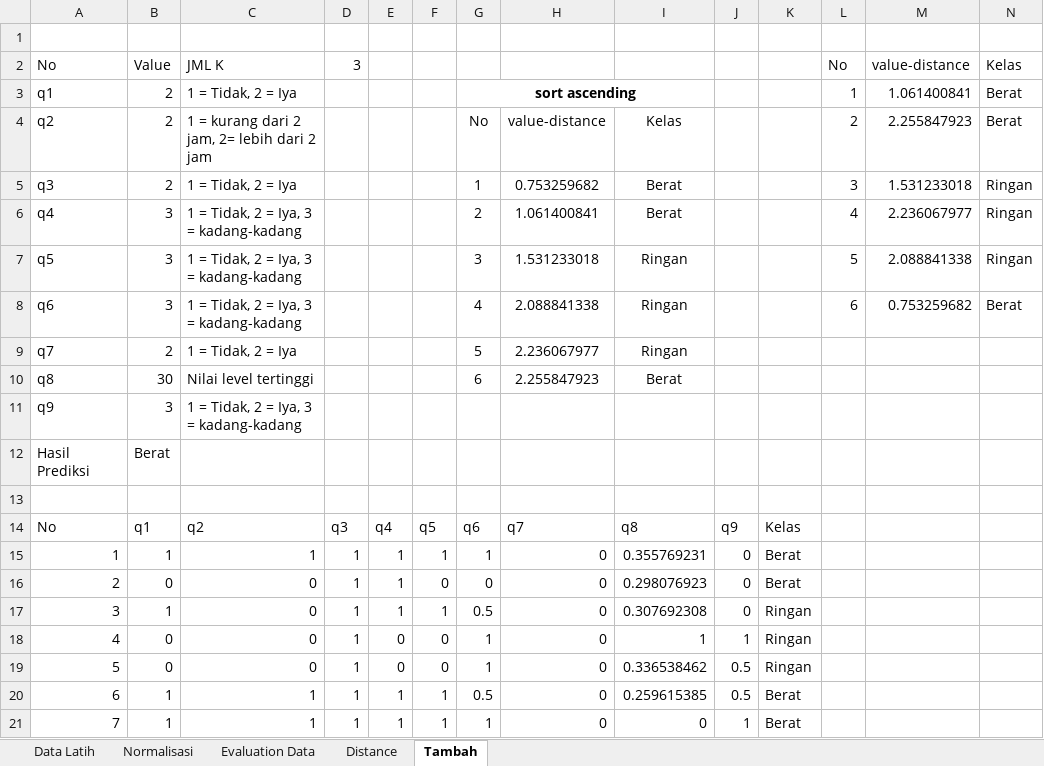
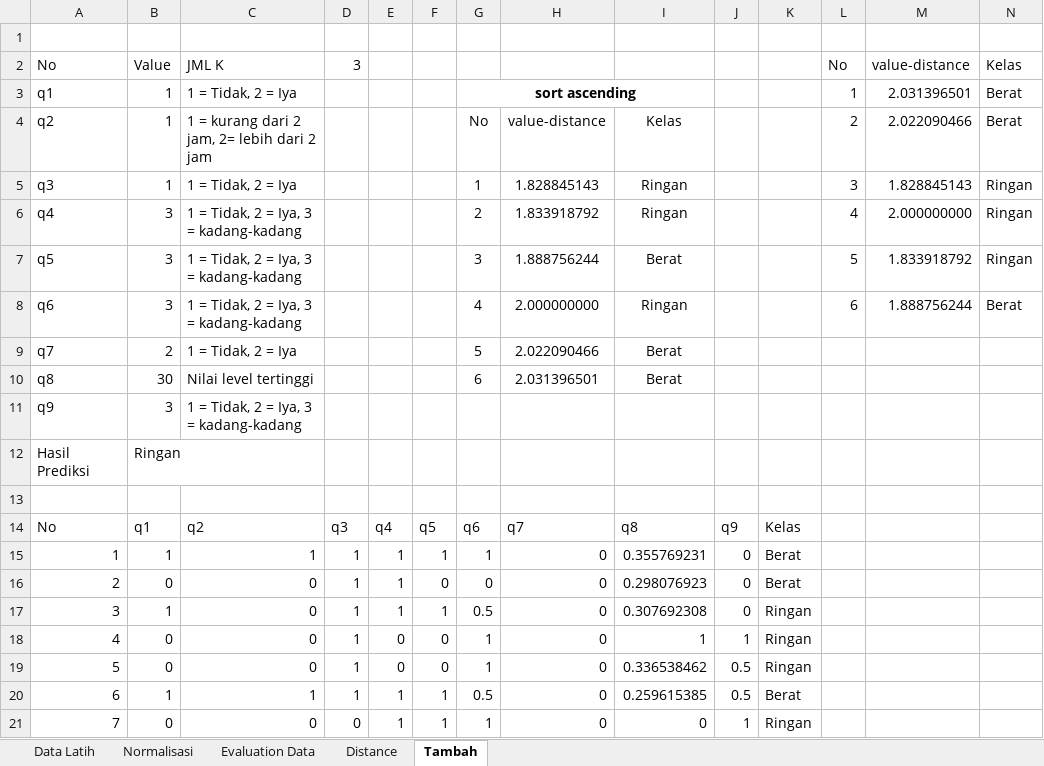
Before and after one commit to deoartanta/knn-game, an Excel workbook: Perhitungan K-NN.xlsx, sheet Tambah, drawn as a sheet; values as stored, in another font and other column widths than the file's, no borders; the diff names each change by its address in the sheet, - before the commit and + after, or states it on an @@ line.

```diff
--- a/Perhitungan K-NN.xlsx (sheet Tambah)
+++ b/Perhitungan K-NN.xlsx (sheet Tambah)
-B3:B5 (Value): 2
+B3:B5 (Value): 1
-M3 (value-distance): 1.061400841
+M3 (value-distance): 2.031396501
-M4 (value-distance): 2.255847923
+M4 (value-distance): 2.022090466
-H5: 0.753259682
+H5: 1.828845143
-I5:I6: Berat
+I5:I6: Ringan
-M5 (value-distance): 1.531233018
+M5 (value-distance): 1.828845143
-H6: 1.061400841
+H6: 1.833918792
-M6 (value-distance): 2.236067977
+M6 (value-distance): 2.000000000
-H7: 1.531233018
+H7: 1.888756244
-I7: Ringan
+I7: Berat
-M7 (value-distance): 2.088841338
+M7 (value-distance): 1.833918792
-H8: 2.088841338
+H8: 2.000000000
-M8 (value-distance): 0.753259682
+M8 (value-distance): 1.888756244
-H9: 2.236067977
+H9: 2.022090466
-I9: Ringan
+I9: Berat
-H10: 2.255847923
+H10: 2.031396501
-B12 (Value): Berat
+B12 (Value): Ringan
-B21 (Value): 1
+B21 (Value): 0
-C21 (JML K): 1
+C21 (JML K): 0
-D21 (3): 1
+D21 (3): 0
-K21: Berat
+K21: Ringan
```
Also changed, not shown: sheet Data Latih, 12 other files.
